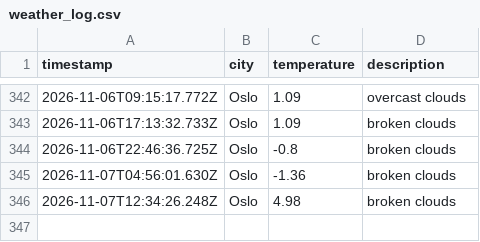
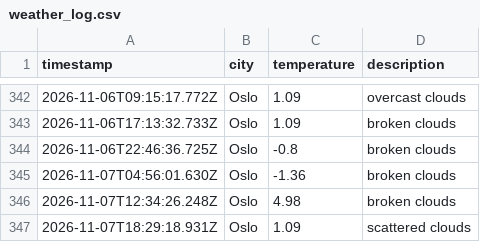
Before and after one commit to moniafavaro/weather_data_ops, a CSV file: data/weather_log.csv, drawn as a sheet; only a part is shown, gaps mark what is left out; the diff names each change by its address in the sheet, - before the commit and + after, or states it on an @@ line.

```diff
--- a/data/weather_log.csv
+++ b/data/weather_log.csv
+row 347: 2026-11-07T18:29:18.931Z | Oslo | 1.09 | scattered clouds
```
Also changed, not shown: 1 other file.
